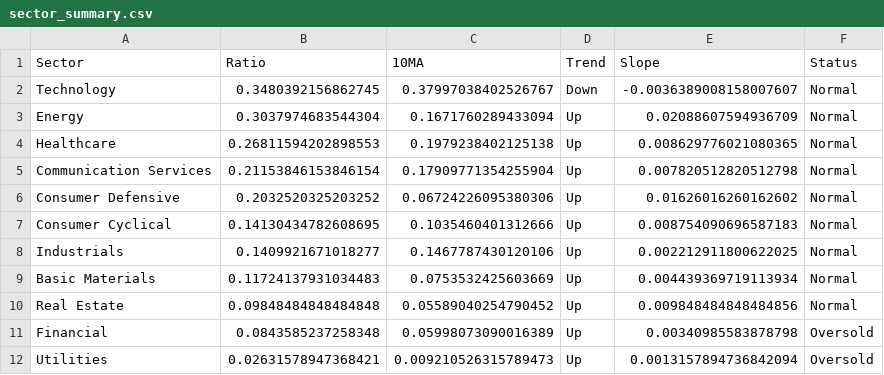
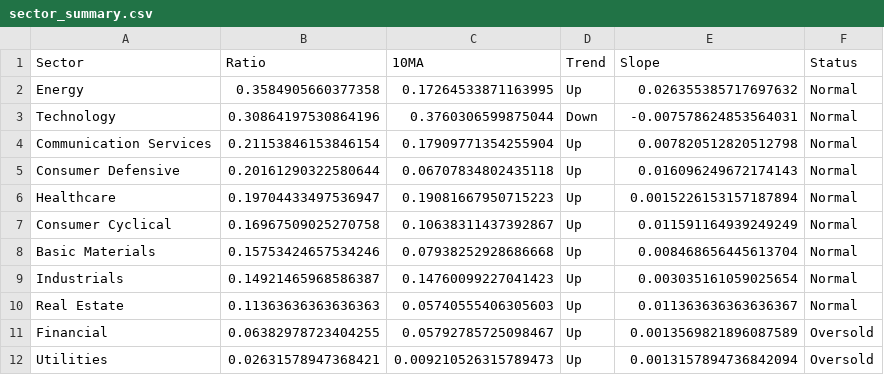
Before and after one commit to tradermonty/uptrend-dashboard, a CSV file: data/sector_summary.csv, drawn as a sheet.

```diff
--- a/data/sector_summary.csv
+++ b/data/sector_summary.csv
@@ -1,12 +1,12 @@
 Sector,Ratio,10MA,Trend,Slope,Status
-Technology,0.3480392156862745,0.37997038402526767,Down,-0.0036389008158007607,Normal
-Energy,0.3037974683544304,0.1671760289433094,Up,0.02088607594936709,Normal
-Healthcare,0.26811594202898553,0.1979238402125138,Up,0.008629776021080365,Normal
+Energy,0.3584905660377358,0.17264533871163995,Up,0.026355385717697632,Normal
+Technology,0.30864197530864196,0.3760306599875044,Down,-0.007578624853564031,Normal
 Communication Services,0.21153846153846154,0.17909771354255904,Up,0.007820512820512798,Normal
-Consumer Defensive,0.2032520325203252,0.06724226095380306,Up,0.01626016260162602,Normal
-Consumer Cyclical,0.14130434782608695,0.1035460401312666,Up,0.008754090696587183,Normal
-Industrials,0.1409921671018277,0.1467787430120106,Up,0.002212911800622025,Normal
-Basic Materials,0.11724137931034483,0.0753532425603669,Up,0.004439369719113934,Normal
-Real Estate,0.09848484848484848,0.05589040254790452,Up,0.009848484848484856,Normal
-Financial,0.0843585237258348,0.05998073090016389,Up,0.00340985583878798,Oversold
+Consumer Defensive,0.20161290322580644,0.06707834802435118,Up,0.016096249672174143,Normal
+Healthcare,0.19704433497536947,0.19081667950715223,Up,0.0015226153157187894,Normal
+Consumer Cyclical,0.16967509025270758,0.10638311437392867,Up,0.011591164939249249,Normal
+Basic Materials,0.15753424657534246,0.07938252928686668,Up,0.008468656445613704,Normal
+Industrials,0.14921465968586387,0.14760099227041423,Up,0.003035161059025654,Normal
+Real Estate,0.11363636363636363,0.05740555406305603,Up,0.011363636363636367,Normal
+Financial,0.06382978723404255,0.05792785725098467,Up,0.0013569821896087589,Oversold
 Utilities,0.02631578947368421,0.009210526315789473,Up,0.0013157894736842094,Oversold
```
Also changed, not shown: data/industry_summary.csv, data/sector_dispersion.csv, 2 other files.
